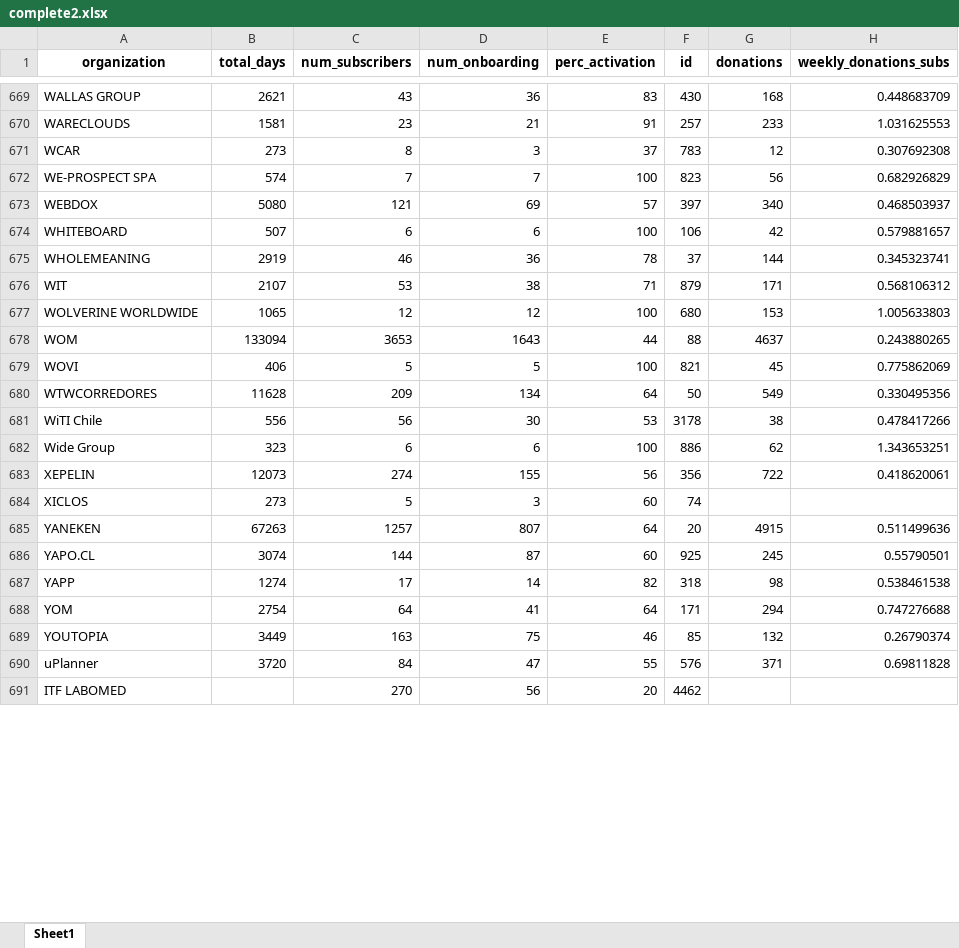
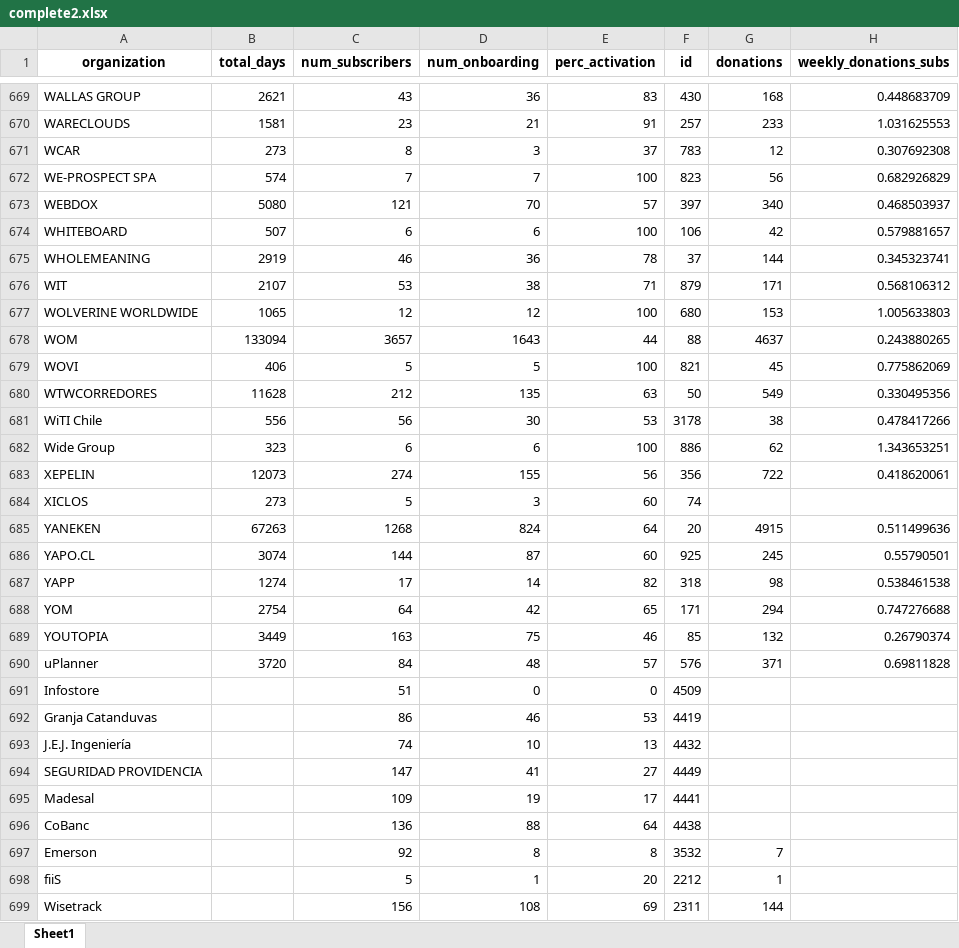
Before and after one commit to ibaeza1/proyecto_margarita, an Excel workbook: complete2.xlsx, sheet Sheet1, drawn as a sheet; only a part is shown, gaps mark what is left out; the shorter side is filled out with more unchanged rows; values as stored, in another font and other column widths than the file's, no borders; the diff covers the shown part only; the diff names each change by its address in the sheet, - before the commit and + after, or states it on an @@ line.

```diff
--- a/complete2.xlsx (sheet Sheet1)
+++ b/complete2.xlsx (sheet Sheet1)
-D673 (num_onboarding): 69
+D673 (num_onboarding): 70
-C678 (num_subscribers): 3653
+C678 (num_subscribers): 3657
-C680 (num_subscribers): 209
+C680 (num_subscribers): 212
-D680 (num_onboarding): 134
+D680 (num_onboarding): 135
-E680 (perc_activation): 64
+E680 (perc_activation): 63
-C685 (num_subscribers): 1257
+C685 (num_subscribers): 1268
-D685 (num_onboarding): 807
+D685 (num_onboarding): 824
-D688 (num_onboarding): 41
+D688 (num_onboarding): 42
-E688 (perc_activation): 64
+E688 (perc_activation): 65
-D690 (num_onboarding): 47
+D690 (num_onboarding): 48
-E690 (perc_activation): 55
+E690 (perc_activation): 57
+row 691: Infostore |  | 51 | 0 | 0 | 4509
@@ row 740 moved to row 692: Granja Catanduvas @@
@@ row 731 moved to row 693: J.E.J. Ingeniería @@
+row 694: SEGURIDAD PROVIDENCIA |  | 147 | 41 | 27 | 4449
+row 695: Madesal |  | 109 | 19 | 17 | 4441
@@ row 724 moved to row 696: CoBanc @@
@@ row 727 moved to row 697: Emerson @@
@@ row 774 moved to row 698: fiiS @@
@@ row 725 moved to row 699: Wisetrack @@
```
Also changed, not shown: 14 added rows, 15 removed rows, 127 moved rows and 79 edited cells elsewhere in this sheet, complete.xlsx, 37 other files.
